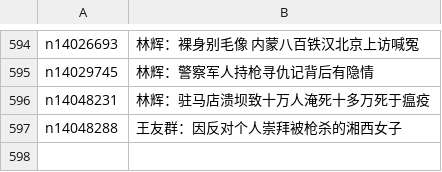
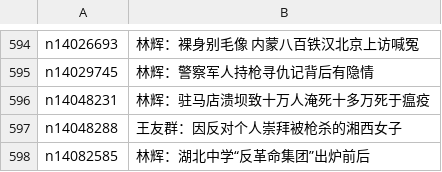
Before and after one commit to epic-marker/epoch-special, a CSV file: indexes/nf1176106.csv, drawn as a sheet; only a part is shown, gaps mark what is left out; the diff names each change by its address in the sheet, - before the commit and + after, or states it on an @@ line.

```diff
--- a/indexes/nf1176106.csv
+++ b/indexes/nf1176106.csv
+row 598: n14082585 | 林辉：湖北中学“反革命集团”出炉前后
```
Also changed, not shown: 21 other files.
